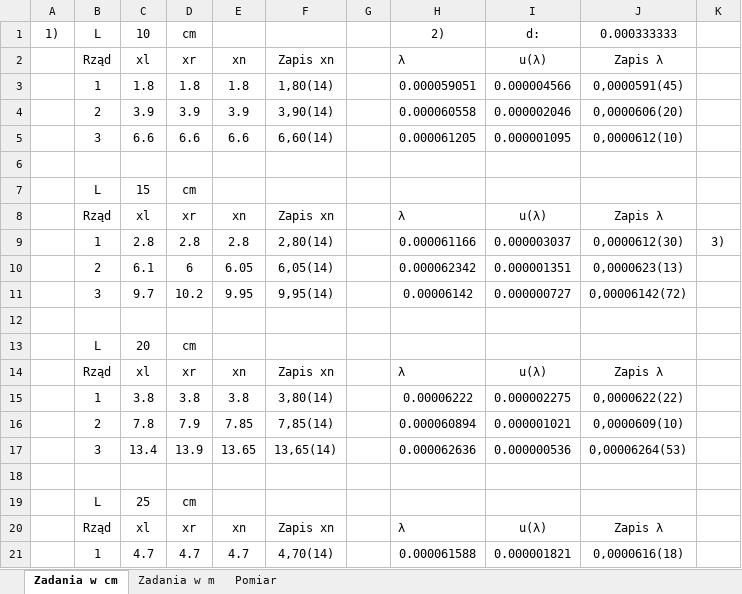
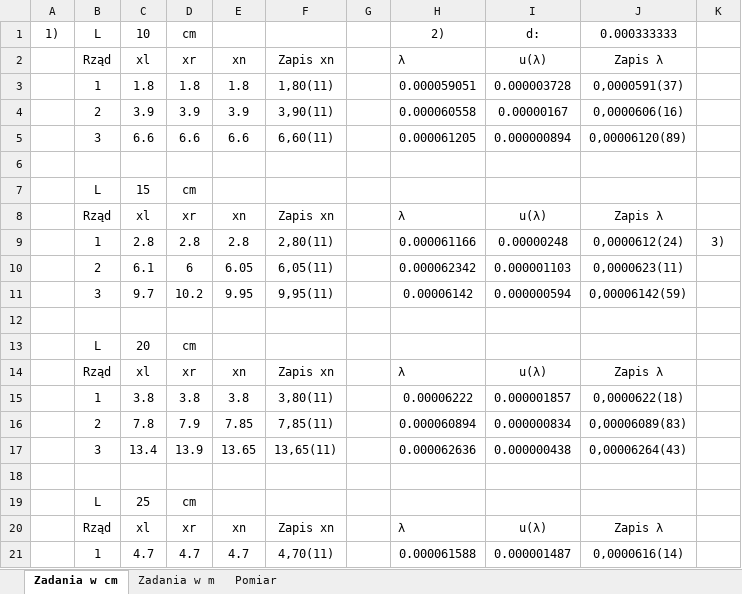
Before and after one commit to matex72/Fizyka-laby, an Excel workbook: 6/6tka.xlsx, sheet Zadania w cm, drawn as a sheet; only a part is shown; values as stored, in another font and other column widths than the file's, no borders; charts and pictures not drawn; the diff covers the shown part only; the diff names each change by its address in the sheet, - before the commit and + after, or states it on an @@ line.

```diff
--- a/6/6tka.xlsx (sheet Zadania w cm)
+++ b/6/6tka.xlsx (sheet Zadania w cm)
-F3: 1,80(14)
+F3: 1,80(11)
-I3: 0.000004566
+I3: 0.000003728
-J3: 0,0000591(45)
+J3: 0,0000591(37)
-F4: 3,90(14)
+F4: 3,90(11)
-I4: 0.000002046
+I4: 0.00000167
-J4: 0,0000606(20)
+J4: 0,0000606(16)
-F5: 6,60(14)
+F5: 6,60(11)
-I5: 0.000001095
+I5: 0.000000894
-J5: 0,0000612(10)
+J5: 0,00006120(89)
-F9: 2,80(14)
+F9: 2,80(11)
-I9: 0.000003037
+I9: 0.00000248
-J9: 0,0000612(30)
+J9: 0,0000612(24)
-F10: 6,05(14)
+F10: 6,05(11)
-I10: 0.000001351
+I10: 0.000001103
-J10: 0,0000623(13)
+J10: 0,0000623(11)
-F11: 9,95(14)
+F11: 9,95(11)
-I11: 0.000000727
+I11: 0.000000594
-J11: 0,00006142(72)
+J11: 0,00006142(59)
-F15: 3,80(14)
+F15: 3,80(11)
-I15: 0.000002275
+I15: 0.000001857
-J15: 0,0000622(22)
+J15: 0,0000622(18)
-F16: 7,85(14)
+F16: 7,85(11)
-I16: 0.000001021
+I16: 0.000000834
-J16: 0,0000609(10)
+J16: 0,00006089(83)
-F17: 13,65(14)
+F17: 13,65(11)
-I17: 0.000000536
+I17: 0.000000438
-J17: 0,00006264(53)
+J17: 0,00006264(43)
-F21: 4,70(14)
+F21: 4,70(11)
-I21: 0.000001821
+I21: 0.000001487
-J21: 0,0000616(18)
+J21: 0,0000616(14)
```
Also changed, not shown: 1 added row, 1 removed row and 66 edited cells elsewhere in this sheet, 10/10.xlsx.
